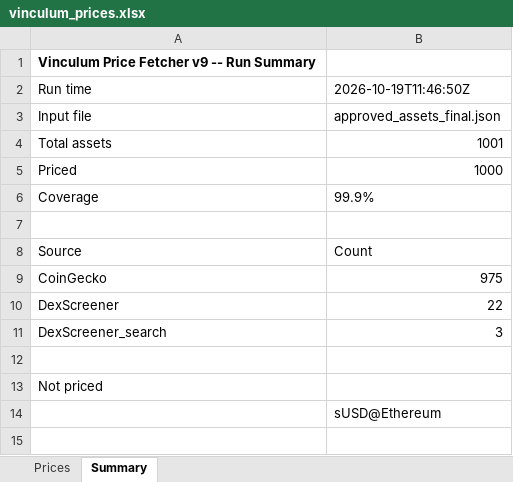
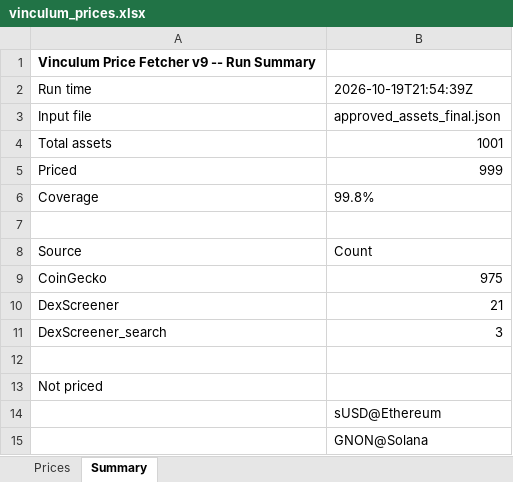
Before and after one commit to VinculumDefi/vinculum-protocol, an Excel workbook: vinculum_prices.xlsx, sheet Summary, drawn as a sheet; values as stored, in another font and other column widths than the file's, no borders; the diff names each change by its address in the sheet, - before the commit and + after, or states it on an @@ line.

```diff
--- a/vinculum_prices.xlsx (sheet Summary)
+++ b/vinculum_prices.xlsx (sheet Summary)
-B2: 2026-10-19T11:46:50Z
+B2: 2026-10-19T21:54:39Z
-B5: 1000
+B5: 999
-B6: 99.9%
+B6: 99.8%
-B10: 22
+B10: 21
+row 15:  | GNON@Solana
```
Also changed, not shown: sheet Prices, 2 other files.
